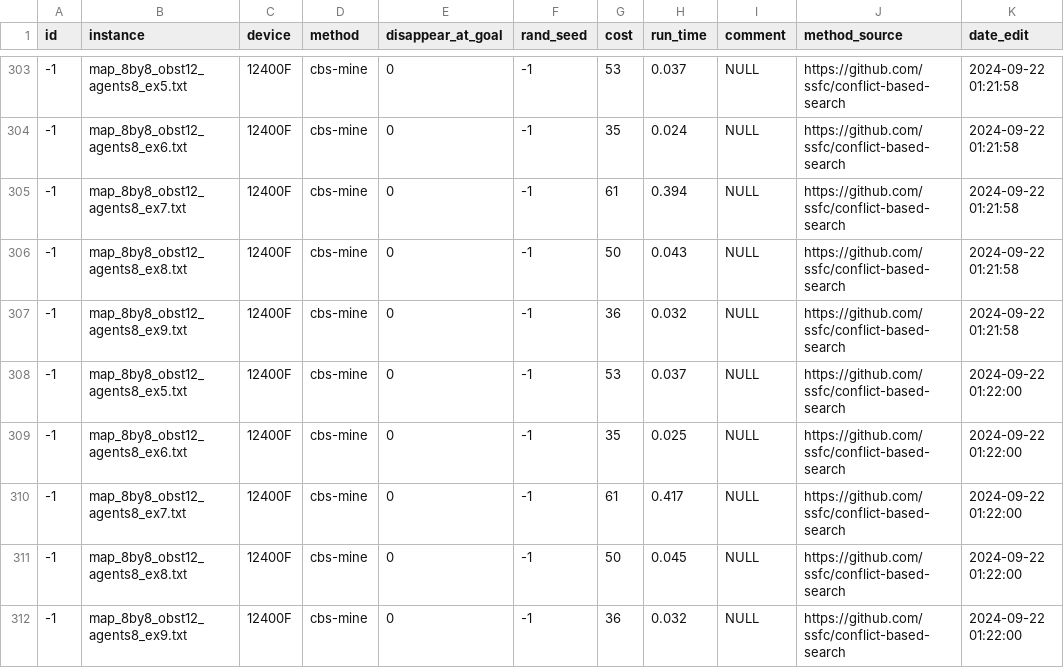
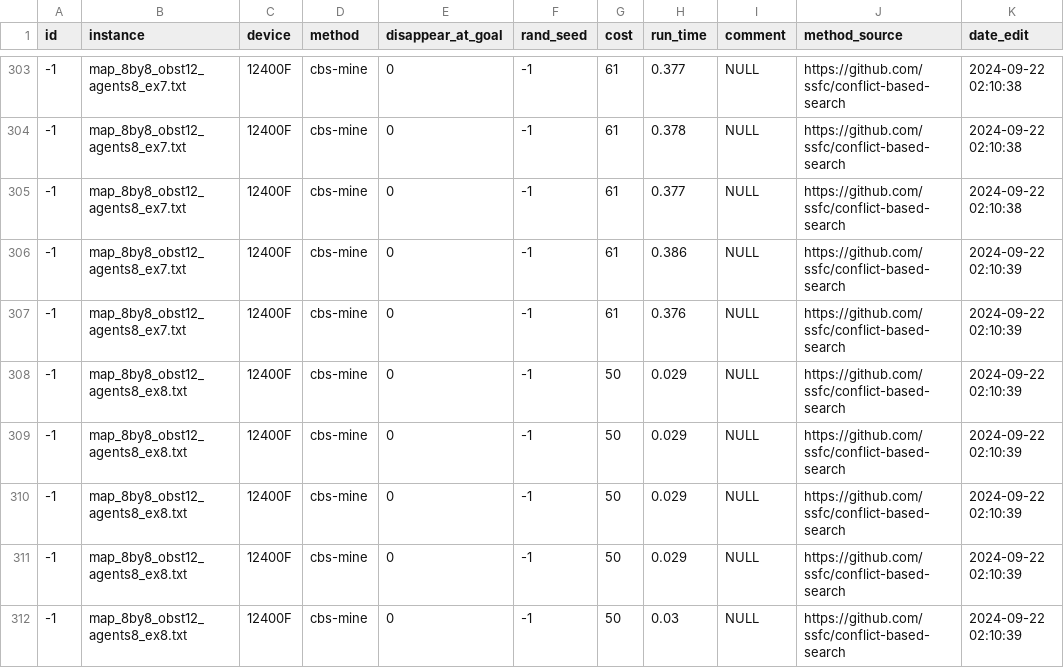
Before and after one commit to ssfc/conflict-based-search, a CSV file: result/experimental_results.csv, drawn as a sheet; only a part is shown, gaps mark what is left out; the diff covers the shown part only.

```diff
--- a/result/experimental_results.csv
+++ b/result/experimental_results.csv
@@ -303,10 +303,10 @@ id,instance,device,method,disappear_at_goal,rand_seed,cost,run_time,comment,meth
--1,map_8by8_obst12_agents8_ex5.txt,12400F,cbs-mine,0,-1,53,0.037,NULL,https://github.com/ssfc/conflict-based-search,2024-09-22 01:21:58
--1,map_8by8_obst12_agents8_ex6.txt,12400F,cbs-mine,0,-1,35,0.024,NULL,https://github.com/ssfc/conflict-based-search,2024-09-22 01:21:58
--1,map_8by8_obst12_agents8_ex7.txt,12400F,cbs-mine,0,-1,61,0.394,NULL,https://github.com/ssfc/conflict-based-search,2024-09-22 01:21:58
--1,map_8by8_obst12_agents8_ex8.txt,12400F,cbs-mine,0,-1,50,0.043,NULL,https://github.com/ssfc/conflict-based-search,2024-09-22 01:21:58
--1,map_8by8_obst12_agents8_ex9.txt,12400F,cbs-mine,0,-1,36,0.032,NULL,https://github.com/ssfc/conflict-based-search,2024-09-22 01:21:58
--1,map_8by8_obst12_agents8_ex5.txt,12400F,cbs-mine,0,-1,53,0.037,NULL,https://github.com/ssfc/conflict-based-search,2024-09-22 01:22:00
--1,map_8by8_obst12_agents8_ex6.txt,12400F,cbs-mine,0,-1,35,0.025,NULL,https://github.com/ssfc/conflict-based-search,2024-09-22 01:22:00
--1,map_8by8_obst12_agents8_ex7.txt,12400F,cbs-mine,0,-1,61,0.417,NULL,https://github.com/ssfc/conflict-based-search,2024-09-22 01:22:00
--1,map_8by8_obst12_agents8_ex8.txt,12400F,cbs-mine,0,-1,50,0.045,NULL,https://github.com/ssfc/conflict-based-search,2024-09-22 01:22:00
--1,map_8by8_obst12_agents8_ex9.txt,12400F,cbs-mine,0,-1,36,0.032,NULL,https://github.com/ssfc/conflict-based-search,2024-09-22 01:22:00
+-1,map_8by8_obst12_agents8_ex7.txt,12400F,cbs-mine,0,-1,61,0.377,NULL,https://github.com/ssfc/conflict-based-search,2024-09-22 02:10:38
+-1,map_8by8_obst12_agents8_ex7.txt,12400F,cbs-mine,0,-1,61,0.378,NULL,https://github.com/ssfc/conflict-based-search,2024-09-22 02:10:38
+-1,map_8by8_obst12_agents8_ex7.txt,12400F,cbs-mine,0,-1,61,0.377,NULL,https://github.com/ssfc/conflict-based-search,2024-09-22 02:10:38
+-1,map_8by8_obst12_agents8_ex7.txt,12400F,cbs-mine,0,-1,61,0.386,NULL,https://github.com/ssfc/conflict-based-search,2024-09-22 02:10:39
+-1,map_8by8_obst12_agents8_ex7.txt,12400F,cbs-mine,0,-1,61,0.376,NULL,https://github.com/ssfc/conflict-based-search,2024-09-22 02:10:39
+-1,map_8by8_obst12_agents8_ex8.txt,12400F,cbs-mine,0,-1,50,0.029,NULL,https://github.com/ssfc/conflict-based-search,2024-09-22 02:10:39
+-1,map_8by8_obst12_agents8_ex8.txt,12400F,cbs-mine,0,-1,50,0.029,NULL,https://github.com/ssfc/conflict-based-search,2024-09-22 02:10:39
+-1,map_8by8_obst12_agents8_ex8.txt,12400F,cbs-mine,0,-1,50,0.029,NULL,https://github.com/ssfc/conflict-based-search,2024-09-22 02:10:39
+-1,map_8by8_obst12_agents8_ex8.txt,12400F,cbs-mine,0,-1,50,0.029,NULL,https://github.com/ssfc/conflict-based-search,2024-09-22 02:10:39
+-1,map_8by8_obst12_agents8_ex8.txt,12400F,cbs-mine,0,-1,50,0.03,NULL,https://github.com/ssfc/conflict-based-search,2024-09-22 02:10:39
```
Also changed, not shown: 54 edited cells elsewhere in this file, 1 other file.
